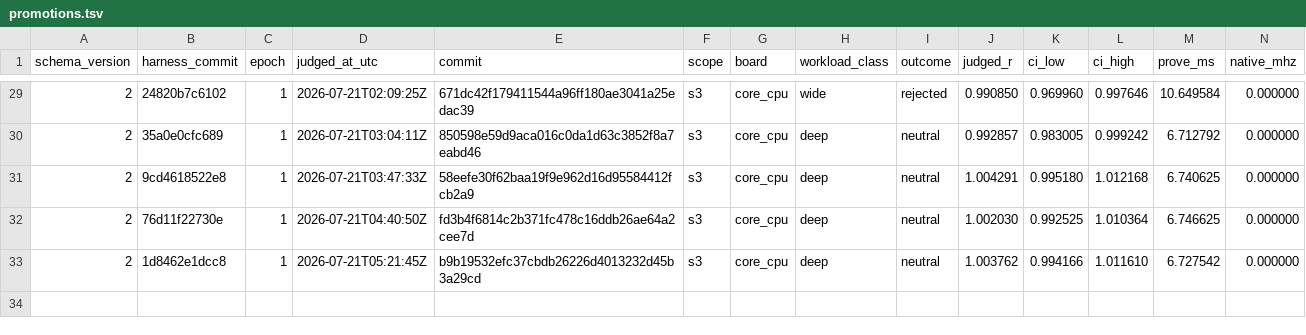
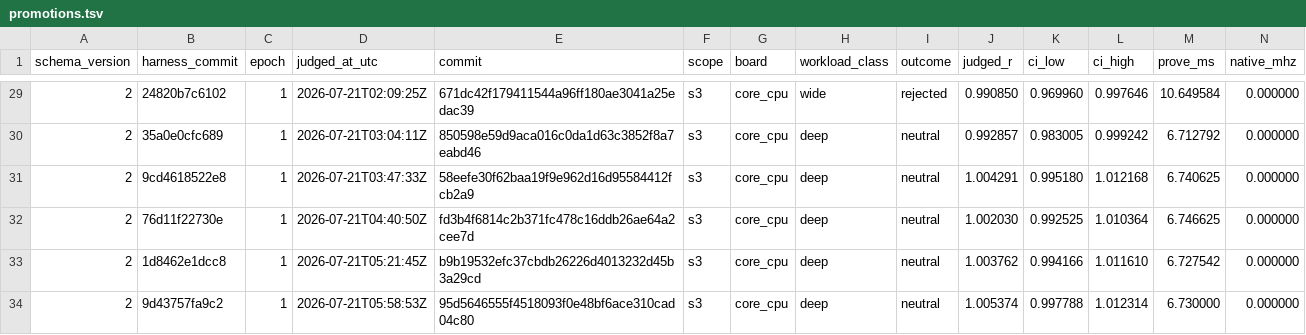
Before and after one commit to welttowelt/stwo-zig, a TSV file: autoresearch/ledger/promotions.tsv, drawn as a sheet; only a part is shown, gaps mark what is left out; rows hold the shown columns only; the diff names each change by its address in the sheet, - before the commit and + after, or states it on an @@ line.

```diff
--- a/autoresearch/ledger/promotions.tsv
+++ b/autoresearch/ledger/promotions.tsv
+row 34: 2 | 9d43757fa9c2 | 1 | 2026-07-21T05:58:53Z | 95d5646555f4518093f0e48bf6ace310cad04c80 | s3 | core_cpu | deep | neutral | 1.005374 | 0.997788 | 1.012314 | 6.730000 | 0.000000
```
